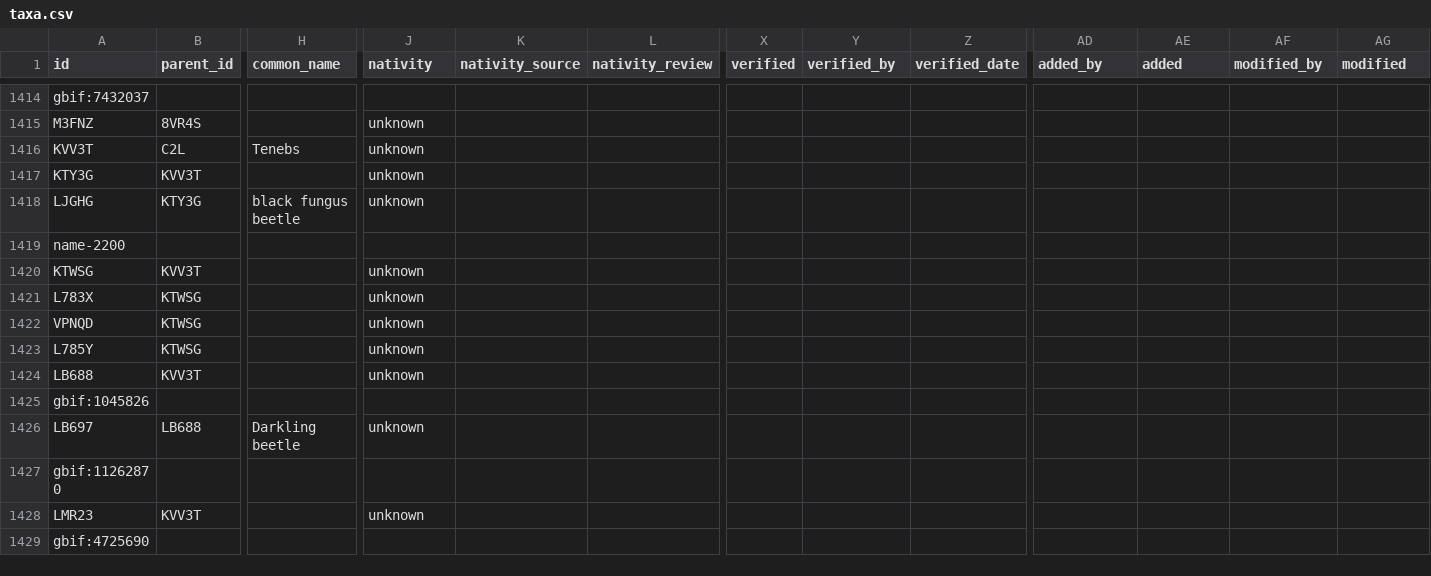
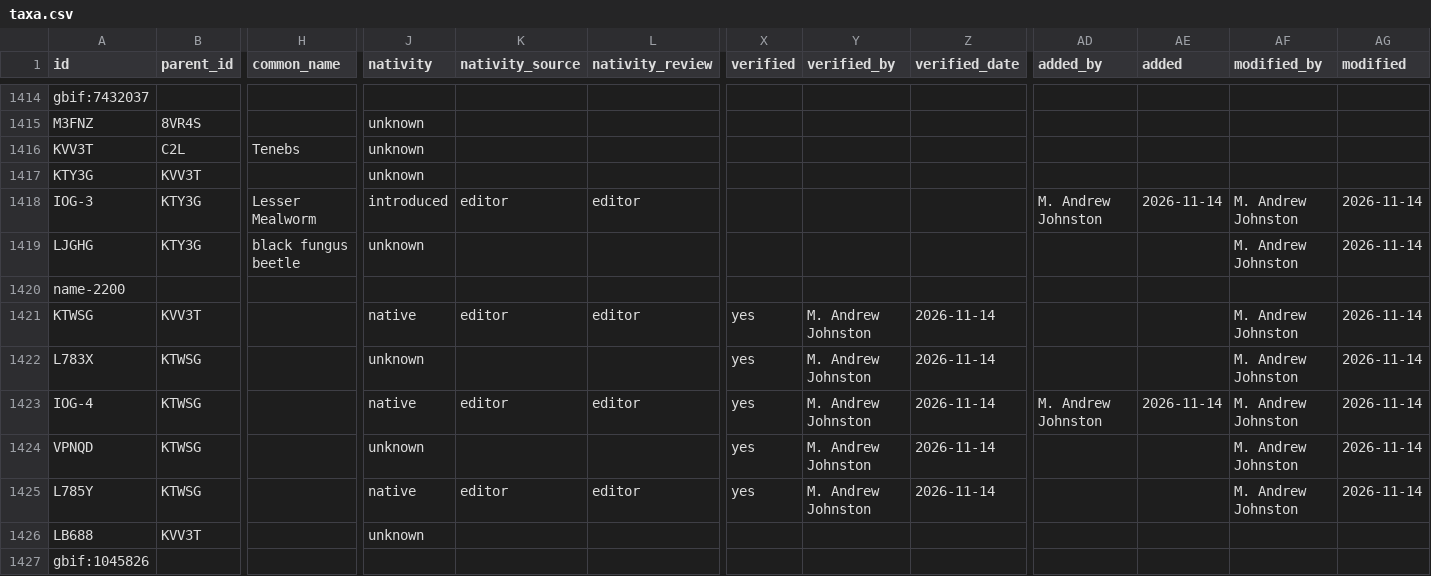
Before and after one commit to mandrewj/guam_insects, a CSV file: dataset/taxa.csv, drawn as a sheet; only a part is shown, gaps mark what is left out; the shorter side is filled out with more unchanged rows; addresses are those after the commit; rows hold the shown columns only; the diff names each change by its address in the sheet, - before the commit and + after, or states it on an @@ line.

Commit message:
Editor: 41 changes by M. Andrew Johnston
- Alphitobius laevigatus: literature row from kaszab-1955-tenebrionidae-fiji rejected
- Alphitobius laevigatus: literature row from kaszab-1955-tenebrionidae-fiji rejected
- Alphitobius laevigatus: literature row from kaszab-1955-tenebrionidae-somoa rejected
- Alphitobius laevigatus: literature row from kaszab-1955-tenebrionidae-somoa rejected
- Alphitobius laevigatus: literature from iom-17-3-tenebrionidae reviewed
- Alphitobius laevigatus: literature from iom-17-3-tenebrionidae reviewed
- Alphitobius laevigatus: literature from swezey-1942-misc-coleoptera-guam reviewed
- Alphitobius laevigatus: literature from swezey-1942-misc-coleoptera-guam reviewed
- Alphitobius laevigatus: Guam present
- Alphitobius laevigatus: Saipan present
- Alphitobius laevigatus: Rota present
- Alphitobius laevigatus: Tinian present
- Alphitobius laevigatus: Palau present
- Alphitobius laevigatus: FSM present
- Alphitobius laevigatus: link iNaturalist https://www.inaturalist.org/taxa/179014-Alphitobius-laevigatus
- Alphitobius laevigatus: link BugGuide https://www.bugguide.net/node/view/622906
- added Species Alphitobius diaperinus under Alphitobius (IOG-3)
- Alphitobius diaperinus: Saipan present
- Alphitobius diaperinus: link iNaturalist https://www.inaturalist.org/taxa/53926-Alphitobius-diaperinus
- Alphitobius diaperinus: Palau present
- Alphitobius diaperinus: Marshalls present
- Alphitobius diaperinus: introduced
- Amarygmus: native
- Amarygmus: unknown
- Amarygmus: native
- Amarygmus hydrophiloides: Palau present (Bremer 2004)
- added Species Amarygmus iris under Amarygmus (IOG-4)
- Amarygmus iris: native
- Amarygmus iris: Palau present (Kulzer, 1957: 256)
- Amarygmus iris: taxonRemarks → "At least one specimen in Field Museum."
- Amarygmus iris: Palau present (Bremer, 2004)
- Amarygmus palauensis: native
- Amarygmus palauensis: confirmed
- Amarygmus: confirmed
- Amarygmus hydrophiloides: confirmed
- Amarygmus iris: confirmed
- Amarygmus hydrophiloides: FSM present (Bremer 2004)
- Amarygmus micans: confirmed
- Amarygmus micans: unknown
- Amarygmus micans: Saipan present (Bremer 2014)
- Amarygmus micans: Rota present (Bremer 2014)

Added-by: M. Andrew Johnston

```diff
--- a/dataset/taxa.csv
+++ b/dataset/taxa.csv
+row 1418: IOG-3 | KTY3G | Lesser Mealworm | introduced | editor | editor |  |  |  | M. Andrew Johnston | 2026-11-14 | M. Andrew Johnston | 2026-11-14
-AF1419 (modified_by): (empty)
+AF1419 (modified_by): M. Andrew Johnston
-AG1419 (modified): (empty)
+AG1419 (modified): 2026-11-14
-J1421 (nativity): unknown
+J1421 (nativity): native
-K1421 (nativity_source): (empty)
+K1421 (nativity_source): editor
-L1421 (nativity_review): (empty)
+L1421 (nativity_review): editor
-X1421:X1422 (verified): (empty)
+X1421:X1422 (verified): yes
-Y1421:Y1422 (verified_by): (empty)
+Y1421:Y1422 (verified_by): M. Andrew Johnston
-Z1421:Z1422 (verified_date): (empty)
+Z1421:Z1422 (verified_date): 2026-11-14
-AF1421:AF1422 (modified_by): (empty)
+AF1421:AF1422 (modified_by): M. Andrew Johnston
-AG1421:AG1422 (modified): (empty)
+AG1421:AG1422 (modified): 2026-11-14
+row 1423: IOG-4 | KTWSG |  | native | editor | editor | yes | M. Andrew Johnston | 2026-11-14 | M. Andrew Johnston | 2026-11-14 | M. Andrew Johnston | 2026-11-14
-X1424:X1425 (verified): (empty)
+X1424:X1425 (verified): yes
-Y1424:Y1425 (verified_by): (empty)
+Y1424:Y1425 (verified_by): M. Andrew Johnston
-Z1424:Z1425 (verified_date): (empty)
+Z1424:Z1425 (verified_date): 2026-11-14
-AF1424:AF1425 (modified_by): (empty)
+AF1424:AF1425 (modified_by): M. Andrew Johnston
-AG1424:AG1425 (modified): (empty)
+AG1424:AG1425 (modified): 2026-11-14
-J1425 (nativity): unknown
+J1425 (nativity): native
-K1425 (nativity_source): (empty)
+K1425 (nativity_source): editor
-L1425 (nativity_review): (empty)
+L1425 (nativity_review): editor
```
Also changed, not shown: dataset/links.csv, dataset/literature.csv, 1 other file.
